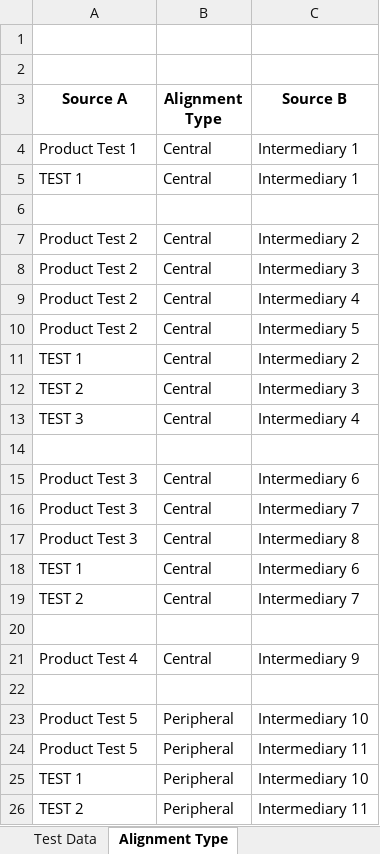
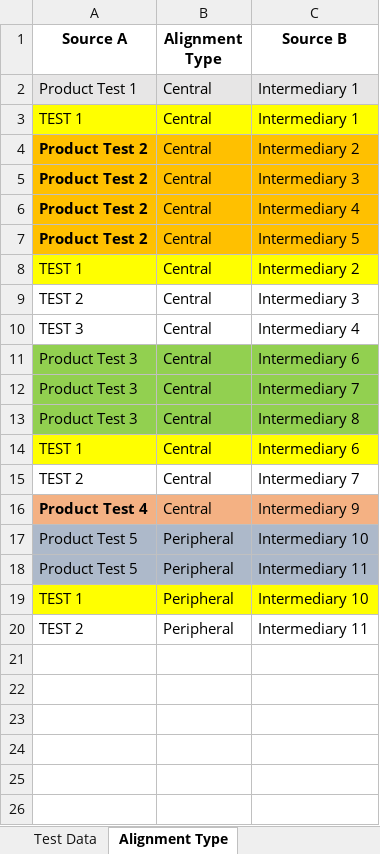
Before and after one commit to ram9sing/lomt_automation, an Excel workbook: src/main/java/lomt/pearson/fileupload/reports/Report_Automation_Align_data.xlsx, sheet Alignment Type, drawn as a sheet; values as stored, in another font and other column widths than the file's, no borders; removed rows and columns are numbered as before the commit, all else as after; the diff names each change by its address in the sheet, - before the commit and + after, or states it on an @@ line.

Commit message:
Report 1762 final

```diff
--- a/src/main/java/lomt/pearson/fileupload/reports/Report_Automation_Align_data.xlsx (sheet Alignment Type)
+++ b/src/main/java/lomt/pearson/fileupload/reports/Report_Automation_Align_data.xlsx (sheet Alignment Type)
-row 1: (empty)
-row 2: (empty)
-A2:C2 fill: none
+A2:C2 fill: #E7E6E6
-A3:C3 fill: none
+A3:C3 fill: #FFFF00
-row 6: (empty)
-A4:C7 fill: none
+A4:C7 fill: #FFC000
-A4:A7 bold: off
+A4:A7 bold: on
-A8:C8 fill: none
+A8:C8 fill: #FFFF00
-row 14: (empty)
-A11:C13 fill: none
+A11:C13 fill: #92D050
-A14:C14 fill: none
+A14:C14 fill: #FFFF00
-row 20: (empty)
-A16 bold: off
+A16 bold: on
-A16:C16 fill: none
+A16:C16 fill: #F4B183
-row 22: (empty)
-A17:C18 fill: none
+A17:C18 fill: #ADB9CA
-A19:C19 fill: none
+A19:C19 fill: #FFFF00
```
Also changed, not shown: src/main/java/lomt/pearson/fileupload/reports/Product_TOC_Report_Ingestion.xlsx, 9 other files.
